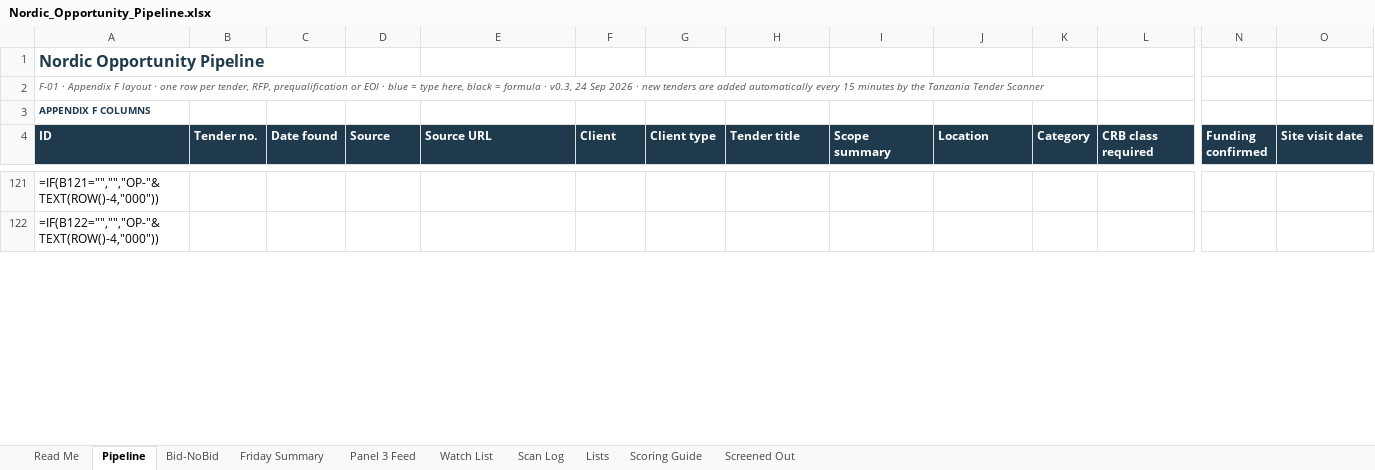
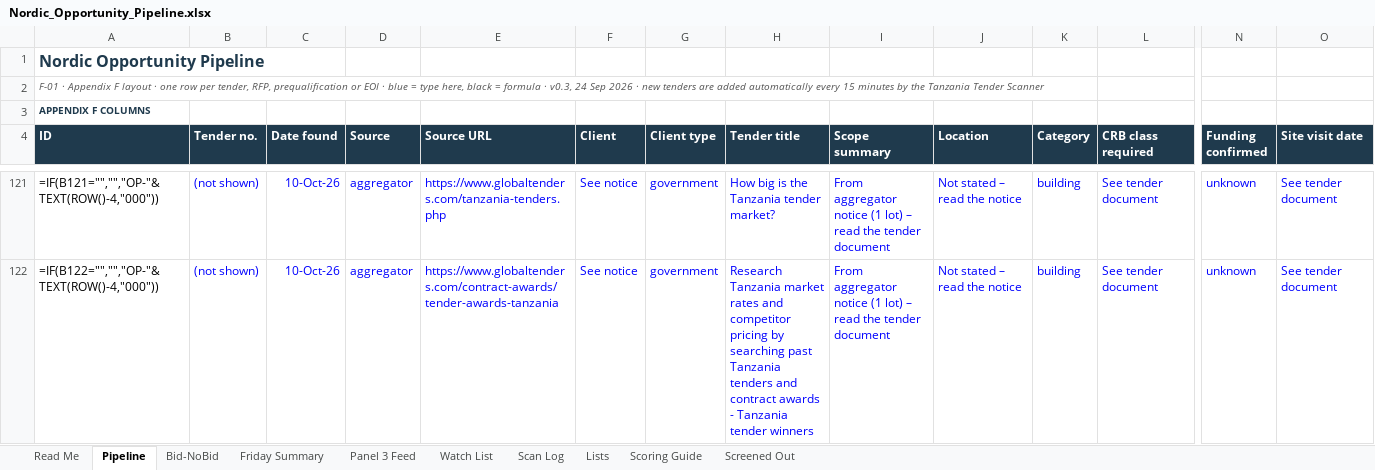
Before and after one commit to frankkashushura/nordic-tender-scanner, an Excel workbook: data/Nordic_Opportunity_Pipeline.xlsx, sheet Pipeline, drawn as a sheet; only a part is shown, gaps mark what is left out; values as stored, in another font and other column widths than the file's, no borders; formulas without a stored value are shown as written; conditional formats not drawn; the diff covers the shown part only; the diff names each change by its address in the sheet, - before the commit and + after, or states it on an @@ line.

```diff
--- a/data/Nordic_Opportunity_Pipeline.xlsx (sheet Pipeline)
+++ b/data/Nordic_Opportunity_Pipeline.xlsx (sheet Pipeline)
-B121:B122 (Tender no.): (empty)
+B121:B122 (Tender no.): (not shown)
-C121:C122 (Date found): (empty)
+C121:C122 (Date found): 10-Oct-26
-D121:D122 (Source): (empty)
+D121:D122 (Source): aggregator
-E121 (Source URL): (empty)
+E121 (Source URL): https://www.globaltenders.com/tanzania-tenders.php
-F121:F122 (Client): (empty)
+F121:F122 (Client): See notice
-G121:G122 (Client type): (empty)
+G121:G122 (Client type): government
-H121 (Tender title): (empty)
+H121 (Tender title): How big is the Tanzania tender market?
-I121:I122 (Scope summary): (empty)
+I121:I122 (Scope summary): From aggregator notice (1 lot) – read the tender document
-J121:J122 (Location): (empty)
+J121:J122 (Location): Not stated – read the notice
-K121:K122 (Category): (empty)
+K121:K122 (Category): building
-L121:L122 (CRB class required): (empty)
+L121:L122 (CRB class required): See tender document
-N121:N122 (Funding confirmed): (empty)
+N121:N122 (Funding confirmed): unknown
-O121:O122 (Site visit date): (empty)
+O121:O122 (Site visit date): See tender document
-E122 (Source URL): (empty)
+E122 (Source URL): https://www.globaltenders.com/contract-awards/tender-awards-tanzania
-H122 (Tender title): (empty)
+H122 (Tender title): Research Tanzania market rates and competitor pricing by searching past Tanzania tenders and contract awards - Tanzania tender winners
```
Also changed, not shown: 335 edited cells elsewhere in this sheet, sheet Scan Log, 6 other files.
